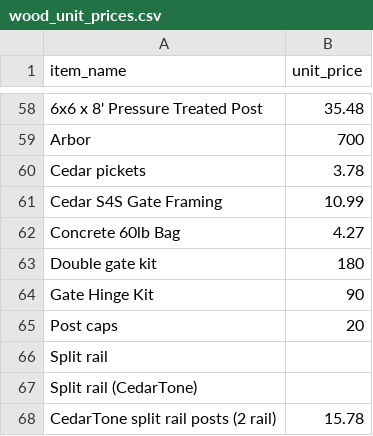
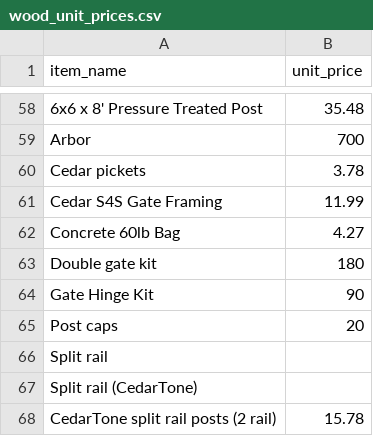
Before and after one commit to nllavasseur/natethegreat, a CSV file: public/wood_unit_prices.csv, drawn as a sheet; only a part is shown, gaps mark what is left out.

Commit message:
Pricing: update cedar gate framing

```diff
--- a/public/wood_unit_prices.csv
+++ b/public/wood_unit_prices.csv
@@ -60,3 +60,3 @@ Arbor,700
 Cedar pickets,3.78
-Cedar S4S Gate Framing,10.99
+Cedar S4S Gate Framing,11.99
 Concrete 60lb Bag,4.27
```
